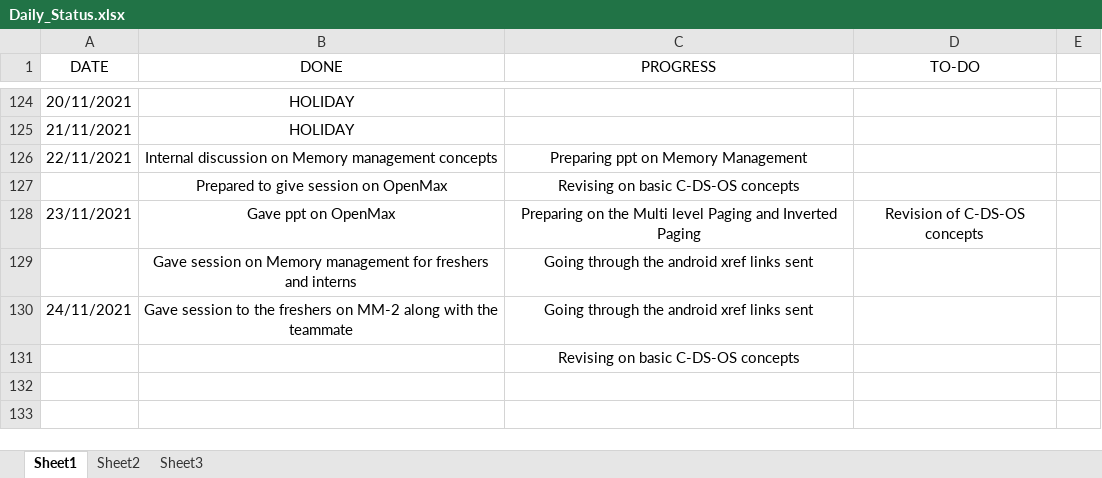
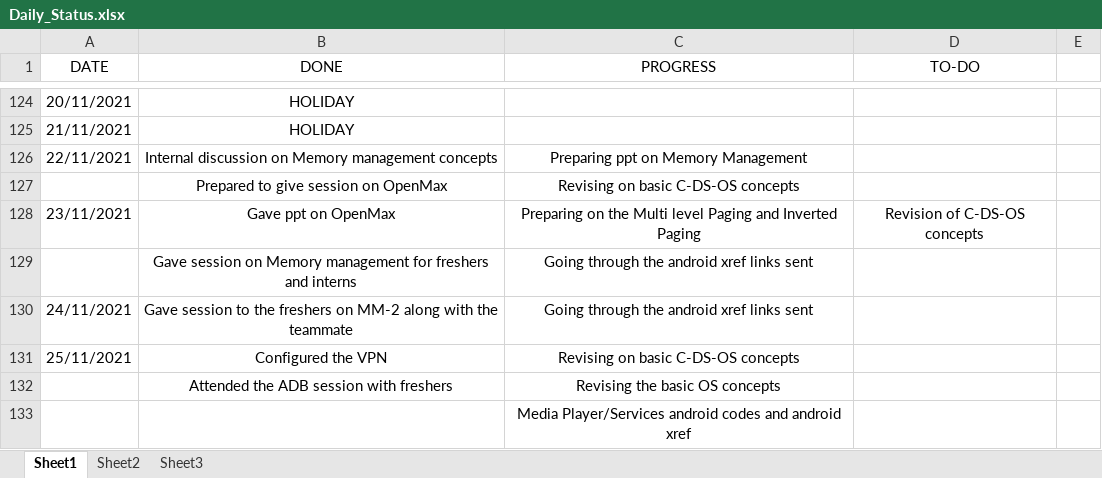
Before and after one commit to hegdeakshaythundersoft/TSHtraining, an Excel workbook: Daily_Status.xlsx, sheet Sheet1, drawn as a sheet; only a part is shown, gaps mark what is left out; values as stored, in another font and other column widths than the file's, no borders; addresses are those after the commit; the diff names each change by its address in the sheet, - before the commit and + after, or states it on an @@ line.

Commit message:
Nov 25th - Status

```diff
--- a/Daily_Status.xlsx (sheet Sheet1)
+++ b/Daily_Status.xlsx (sheet Sheet1)
+row 131: 25/11/2021 | Configured the VPN | Revising on basic C-DS-OS concepts
+row 132:  | Attended the ADB session with freshers | Revising the basic OS concepts
-C133 (PROGRESS): Revising on basic C-DS-OS concepts
+C133 (PROGRESS): Media Player/Services android codes and android xref
```
